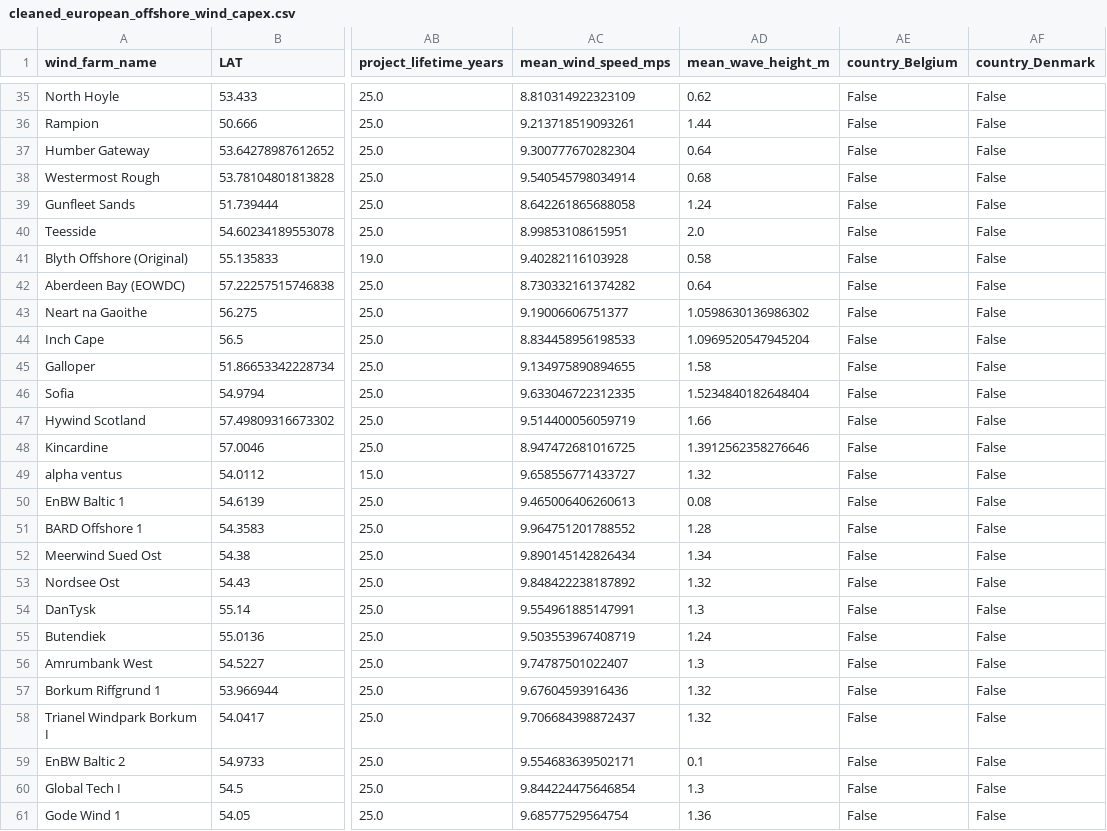
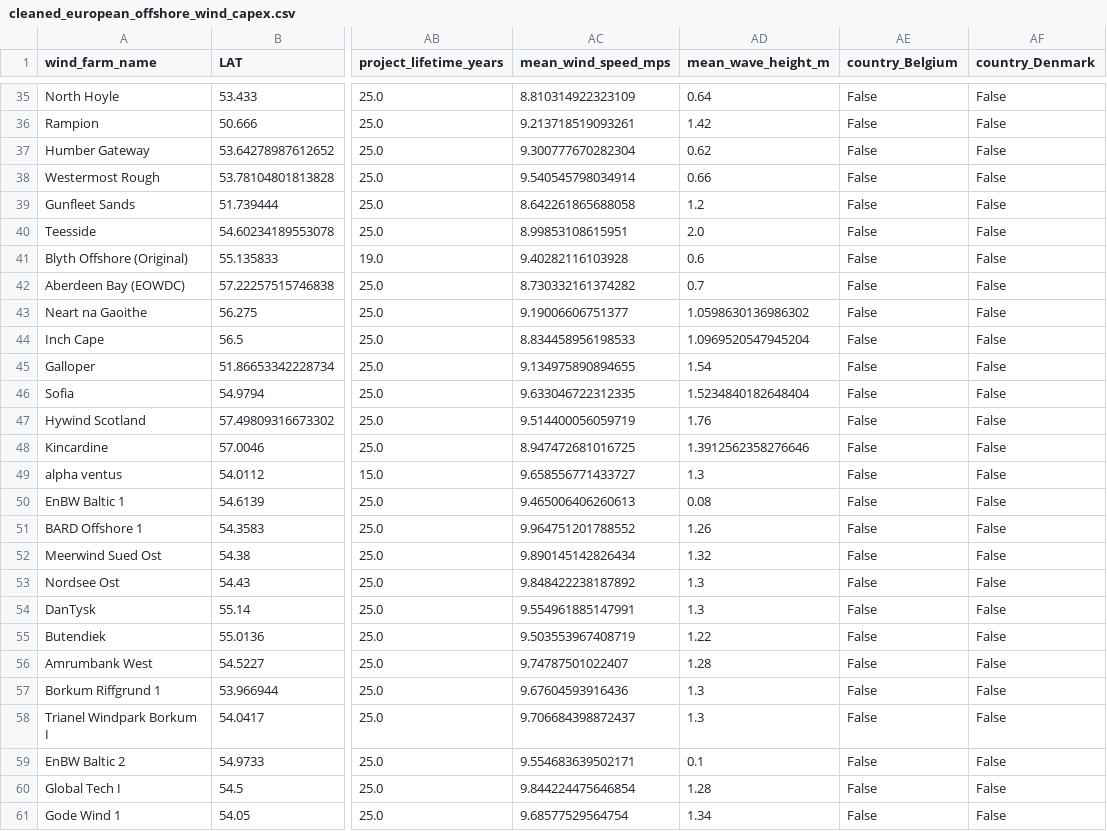
Before and after one commit to werag55/WindFarm, a CSV file: data/cleaned_european_offshore_wind_capex.csv, drawn as a sheet; only a part is shown, gaps mark what is left out; the diff covers the shown part only; the diff names each change by its address in the sheet, - before the commit and + after, or states it on an @@ line.

```diff
--- a/data/cleaned_european_offshore_wind_capex.csv
+++ b/data/cleaned_european_offshore_wind_capex.csv
-AD35 (mean_wave_height_m): 0.62
+AD35 (mean_wave_height_m): 0.64
-AD36 (mean_wave_height_m): 1.44
+AD36 (mean_wave_height_m): 1.42
-AD37 (mean_wave_height_m): 0.64
+AD37 (mean_wave_height_m): 0.62
-AD38 (mean_wave_height_m): 0.68
+AD38 (mean_wave_height_m): 0.66
-AD39 (mean_wave_height_m): 1.24
+AD39 (mean_wave_height_m): 1.2
-AD41 (mean_wave_height_m): 0.58
+AD41 (mean_wave_height_m): 0.6
-AD42 (mean_wave_height_m): 0.64
+AD42 (mean_wave_height_m): 0.7
-AD45 (mean_wave_height_m): 1.58
+AD45 (mean_wave_height_m): 1.54
-AD47 (mean_wave_height_m): 1.66
+AD47 (mean_wave_height_m): 1.76
-AD49 (mean_wave_height_m): 1.32
+AD49 (mean_wave_height_m): 1.3
-AD51 (mean_wave_height_m): 1.28
+AD51 (mean_wave_height_m): 1.26
-AD52 (mean_wave_height_m): 1.34
+AD52 (mean_wave_height_m): 1.32
-AD53 (mean_wave_height_m): 1.32
+AD53 (mean_wave_height_m): 1.3
-AD55 (mean_wave_height_m): 1.24
+AD55 (mean_wave_height_m): 1.22
-AD56 (mean_wave_height_m): 1.3
+AD56 (mean_wave_height_m): 1.28
-AD57:AD58 (mean_wave_height_m): 1.32
+AD57:AD58 (mean_wave_height_m): 1.3
-AD60 (mean_wave_height_m): 1.3
+AD60 (mean_wave_height_m): 1.28
-AD61 (mean_wave_height_m): 1.36
+AD61 (mean_wave_height_m): 1.34
```
Also changed, not shown: 51 edited cells elsewhere in this file.
